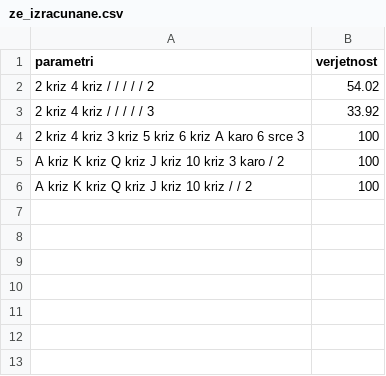
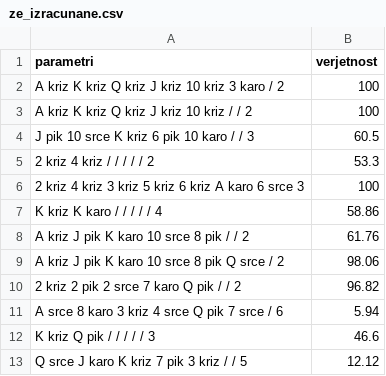
Before and after one commit to xlMuRlx/Texas-holdem, a CSV file: www/ze_izracunane.csv, drawn as a sheet; removed rows and columns are numbered as before the commit, all else as after; the diff names each change by its address in the sheet, - before the commit and + after, or states it on an @@ line.

```diff
--- a/www/ze_izracunane.csv
+++ b/www/ze_izracunane.csv
-row 2: 2 kriz 4 kriz / / / / / 2 | 54.02
-row 3: 2 kriz 4 kriz / / / / / 3 | 33.92
+row 4: J pik 10 srce K kriz 6 pik 10 karo / / 3 | 60.5
+row 5: 2 kriz 4 kriz / / / / / 2 | 53.3
@@ row 4 moved to row 6: 2 kriz 4 kriz 3 kriz 5 kriz 6 kriz A kar… @@
+row 7: K kriz K karo / / / / / 4 | 58.86
+row 8: A kriz J pik K karo 10 srce 8 pik / / 2 | 61.76
+row 9: A kriz J pik K karo 10 srce 8 pik Q srce / 2 | 98.06
+row 10: 2 kriz 2 pik 2 srce 7 karo Q pik / / 2 | 96.82
+row 11: A srce 8 karo 3 kriz 4 srce Q pik 7 srce / 6 | 5.94
+row 12: K kriz Q pik / / / / / 3 | 46.6
+row 13: Q srce J karo K kriz 7 pik 3 kriz / / 5 | 12.12
```
Also changed, not shown: 3 other files.
